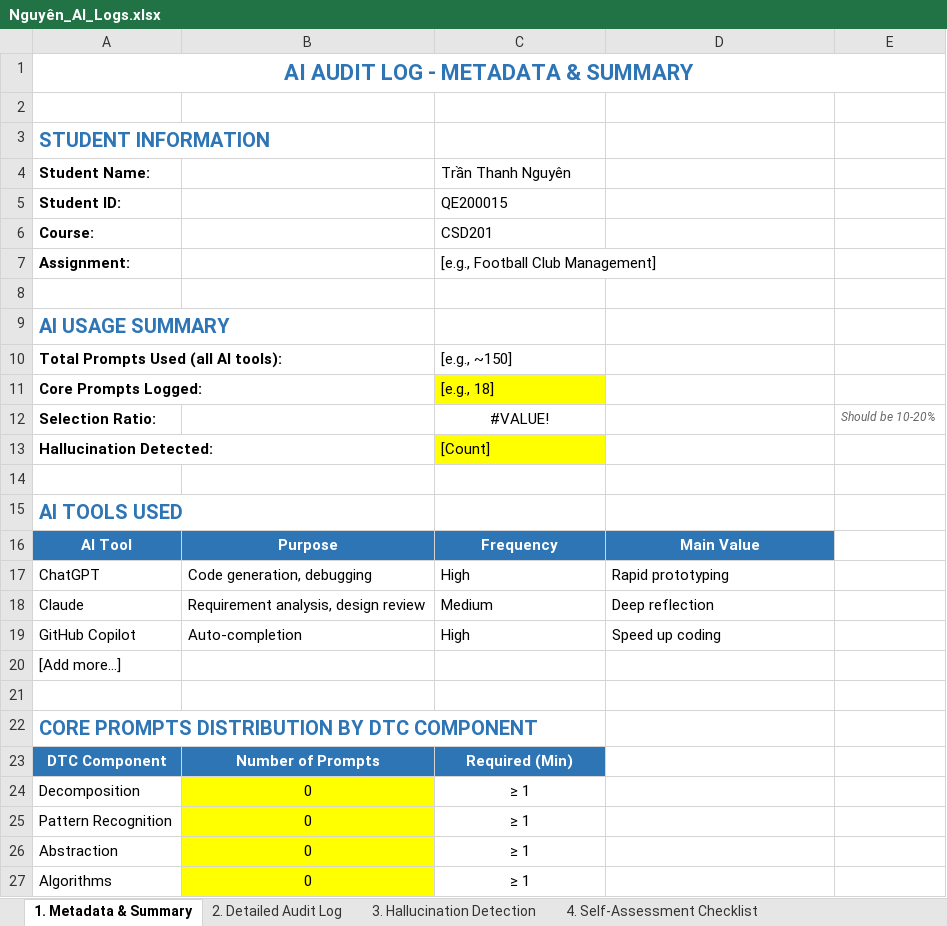
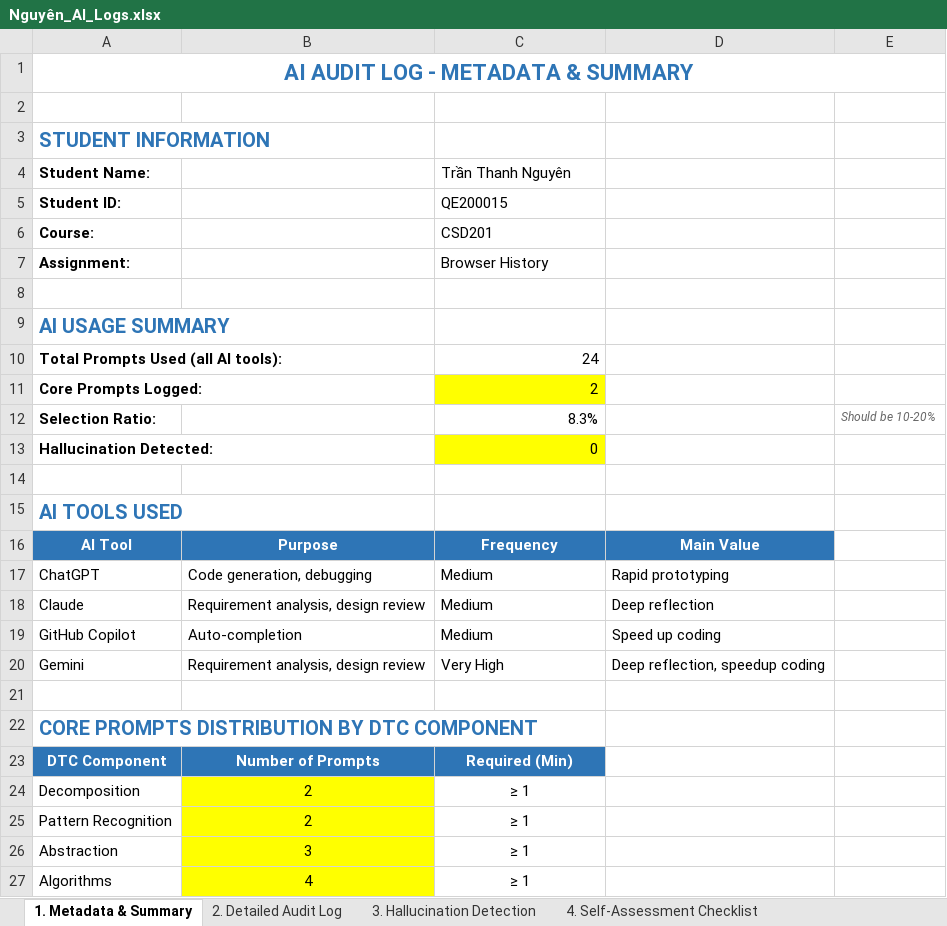
Before and after one commit to ngiein26/CSD201-group3, an Excel workbook: ai_logs/Nguyên_AI_Logs.xlsx, sheet 1. Metadata & Summary, drawn as a sheet; values as stored, in another font and other column widths than the file's, no borders; removed rows and columns are numbered as before the commit, all else as after; the diff names each change by its address in the sheet, - before the commit and + after, or states it on an @@ line.

```diff
--- a/ai_logs/Nguyên_AI_Logs.xlsx (sheet 1. Metadata & Summary)
+++ b/ai_logs/Nguyên_AI_Logs.xlsx (sheet 1. Metadata & Summary)
-C7 (Trần Thanh Nguyên): [e.g., Football Club Management]
+C7 (Trần Thanh Nguyên): Browser History
-C10 (Trần Thanh Nguyên): [e.g., ~150]
+C10 (Trần Thanh Nguyên): 24
-C11 (Trần Thanh Nguyên): [e.g., 18]
+C11 (Trần Thanh Nguyên): 2
-C12 (Trần Thanh Nguyên): #VALUE!
+C12 (Trần Thanh Nguyên): 8.3%
-C12 alignment: center
+C12 alignment: right
-C13 (Trần Thanh Nguyên): [Count]
+C13 (Trần Thanh Nguyên): 0
-C17 (Trần Thanh Nguyên): High
+C17 (Trần Thanh Nguyên): Medium
-C19 (Trần Thanh Nguyên): High
+C19 (Trần Thanh Nguyên): Medium
-row 20: [Add more...]
+row 20: Gemini | Requirement analysis, design review | Very High | Deep reflection, speedup coding
-B24:B25: 0
+B24:B25: 2
-B26: 0
+B26: 3
-B27: 0
+B27: 4
```
Also changed, not shown: sheet 3. Hallucination Detection, sheet 2. Detailed Audit Log, 1 other file.
